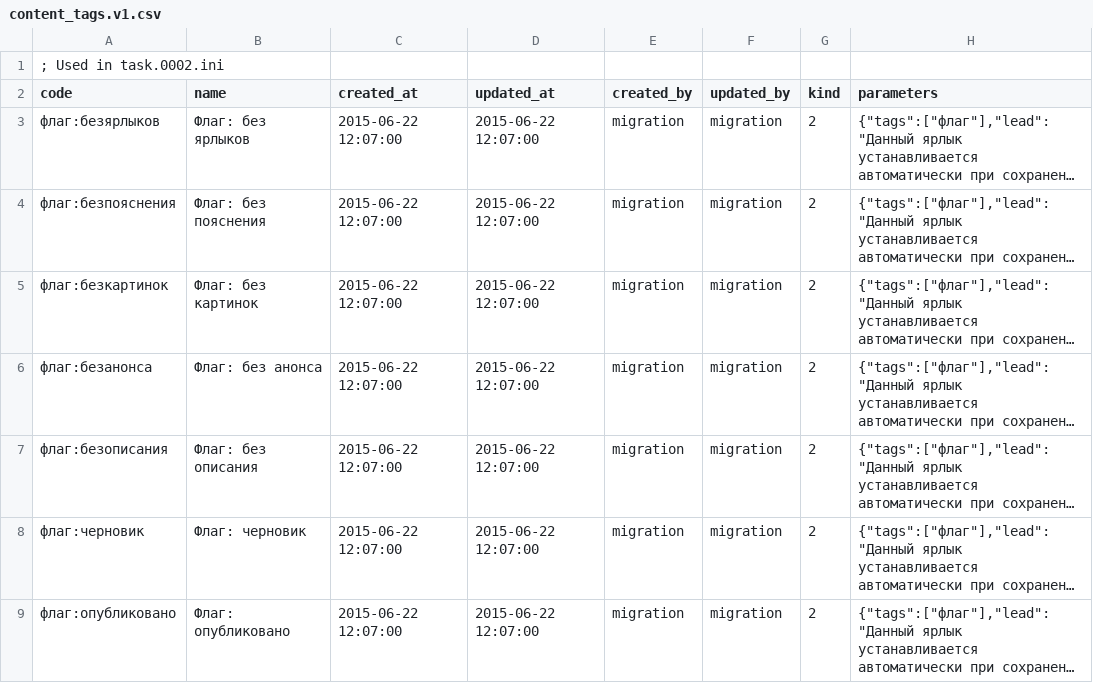
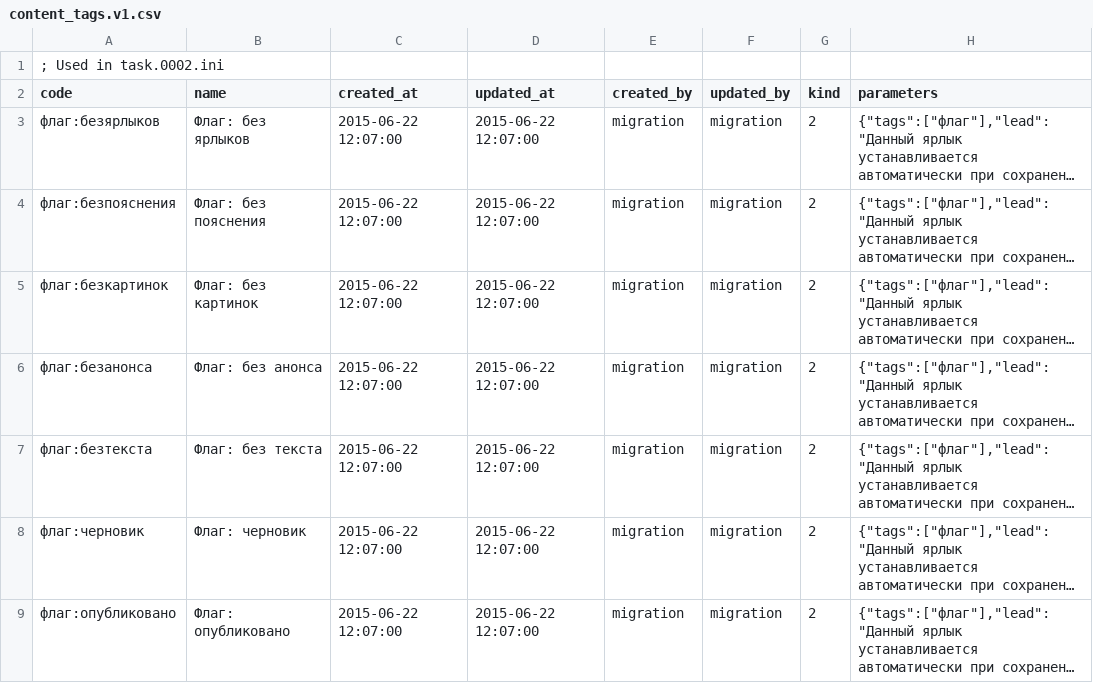
Before and after one commit to Moro4125/platform-cms, a CSV file: migrations/records/content_tags.v1.csv, drawn as a sheet; long unchanged cells end in …; the diff names each change by its address in the sheet, - before the commit and + after, or states it on an @@ line.

```diff
--- a/migrations/records/content_tags.v1.csv
+++ b/migrations/records/content_tags.v1.csv
-A7 (code): флаг:безописания
+A7 (code): флаг:безтекста
-B7 (name): Флаг: без описания
+B7 (name): Флаг: без текста
```
Also changed, not shown: 7 other files.
